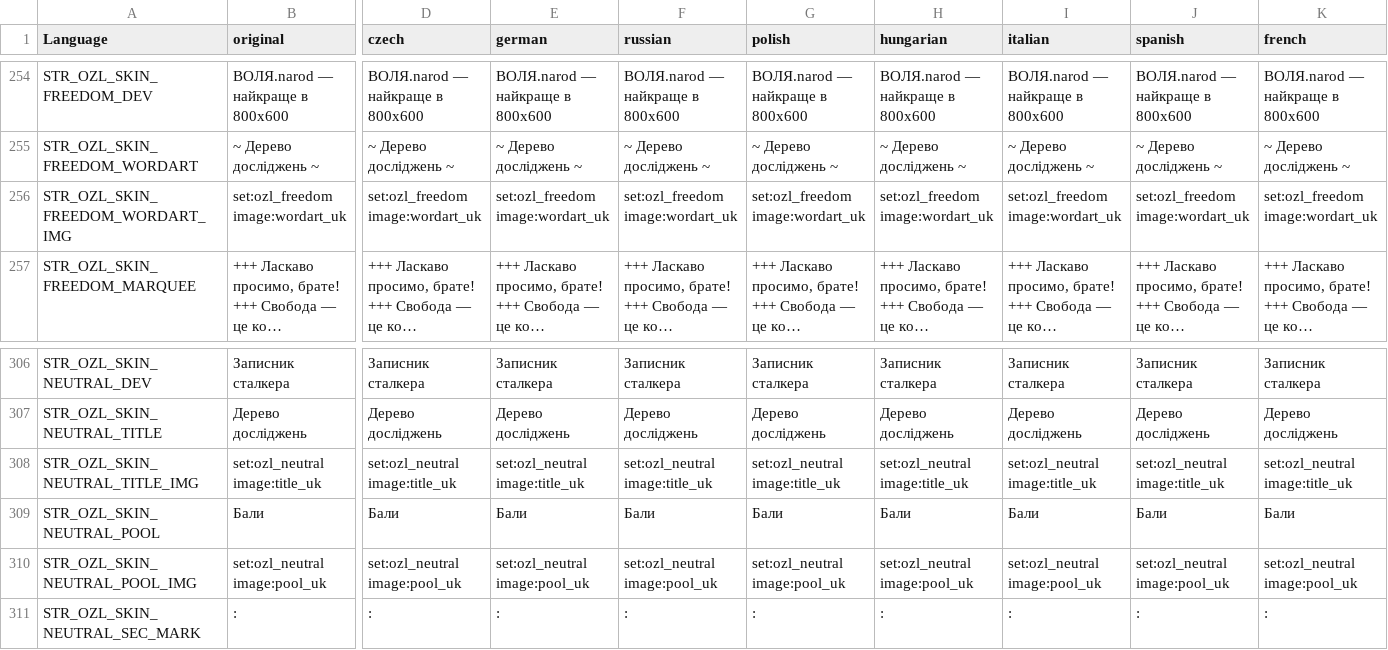
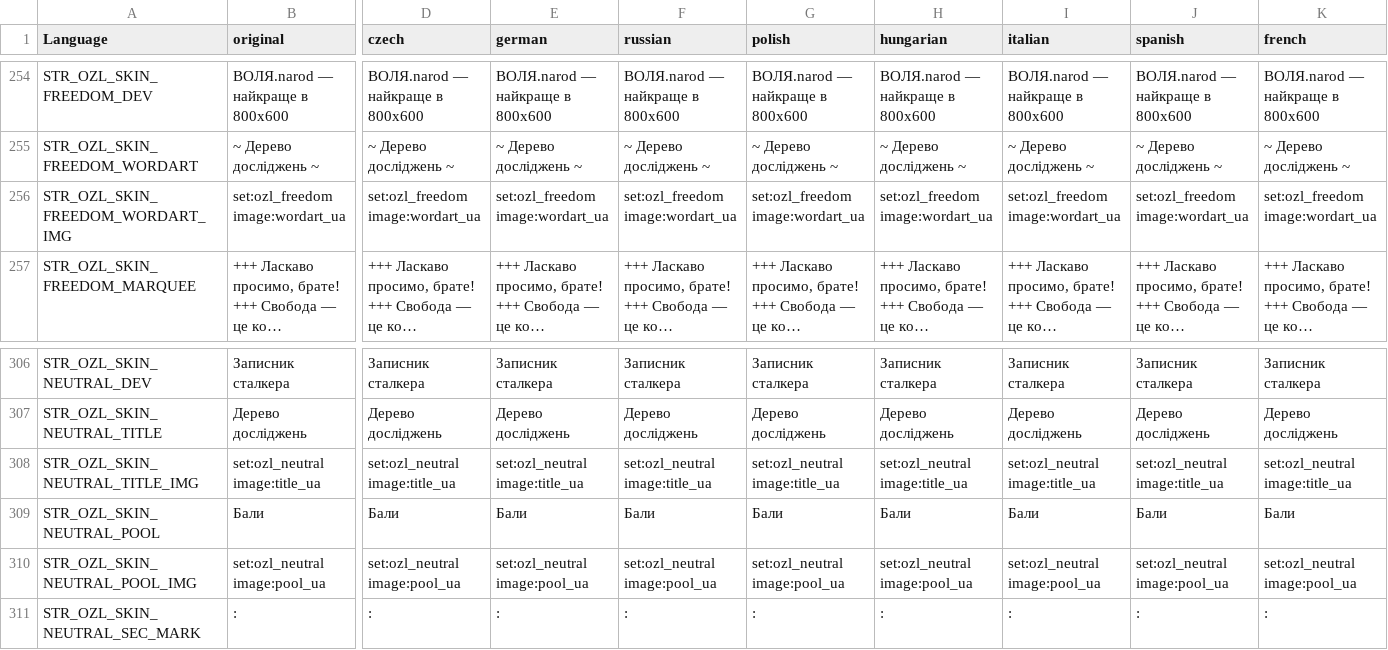
Before and after one commit to OpenZone-DayZ/openzone-research, a CSV file: OpenZone_Research/stringtable.csv, drawn as a sheet; only a part is shown, gaps mark what is left out; long unchanged cells end in …; the diff covers the shown part only; the diff names each change by its address in the sheet, - before the commit and + after, or states it on an @@ line.

```diff
--- a/OpenZone_Research/stringtable.csv
+++ b/OpenZone_Research/stringtable.csv
-B256 (original): set:ozl_freedom image:wordart_uk
+B256 (original): set:ozl_freedom image:wordart_ua
-D256 (czech): set:ozl_freedom image:wordart_uk
+D256 (czech): set:ozl_freedom image:wordart_ua
-E256 (german): set:ozl_freedom image:wordart_uk
+E256 (german): set:ozl_freedom image:wordart_ua
-F256 (russian): set:ozl_freedom image:wordart_uk
+F256 (russian): set:ozl_freedom image:wordart_ua
-G256 (polish): set:ozl_freedom image:wordart_uk
+G256 (polish): set:ozl_freedom image:wordart_ua
-H256 (hungarian): set:ozl_freedom image:wordart_uk
+H256 (hungarian): set:ozl_freedom image:wordart_ua
-I256 (italian): set:ozl_freedom image:wordart_uk
+I256 (italian): set:ozl_freedom image:wordart_ua
-J256 (spanish): set:ozl_freedom image:wordart_uk
+J256 (spanish): set:ozl_freedom image:wordart_ua
-K256 (french): set:ozl_freedom image:wordart_uk
+K256 (french): set:ozl_freedom image:wordart_ua
-B308 (original): set:ozl_neutral image:title_uk
+B308 (original): set:ozl_neutral image:title_ua
-D308 (czech): set:ozl_neutral image:title_uk
+D308 (czech): set:ozl_neutral image:title_ua
-E308 (german): set:ozl_neutral image:title_uk
+E308 (german): set:ozl_neutral image:title_ua
-F308 (russian): set:ozl_neutral image:title_uk
+F308 (russian): set:ozl_neutral image:title_ua
-G308 (polish): set:ozl_neutral image:title_uk
+G308 (polish): set:ozl_neutral image:title_ua
-H308 (hungarian): set:ozl_neutral image:title_uk
+H308 (hungarian): set:ozl_neutral image:title_ua
-I308 (italian): set:ozl_neutral image:title_uk
+I308 (italian): set:ozl_neutral image:title_ua
-J308 (spanish): set:ozl_neutral image:title_uk
+J308 (spanish): set:ozl_neutral image:title_ua
-K308 (french): set:ozl_neutral image:title_uk
+K308 (french): set:ozl_neutral image:title_ua
-B310 (original): set:ozl_neutral image:pool_uk
+B310 (original): set:ozl_neutral image:pool_ua
-D310 (czech): set:ozl_neutral image:pool_uk
+D310 (czech): set:ozl_neutral image:pool_ua
-E310 (german): set:ozl_neutral image:pool_uk
+E310 (german): set:ozl_neutral image:pool_ua
-F310 (russian): set:ozl_neutral image:pool_uk
+F310 (russian): set:ozl_neutral image:pool_ua
-G310 (polish): set:ozl_neutral image:pool_uk
+G310 (polish): set:ozl_neutral image:pool_ua
-H310 (hungarian): set:ozl_neutral image:pool_uk
+H310 (hungarian): set:ozl_neutral image:pool_ua
-I310 (italian): set:ozl_neutral image:pool_uk
+I310 (italian): set:ozl_neutral image:pool_ua
-J310 (spanish): set:ozl_neutral image:pool_uk
+J310 (spanish): set:ozl_neutral image:pool_ua
-K310 (french): set:ozl_neutral image:pool_uk
+K310 (french): set:ozl_neutral image:pool_ua
```
Also changed, not shown: 90 edited cells elsewhere in this file.
